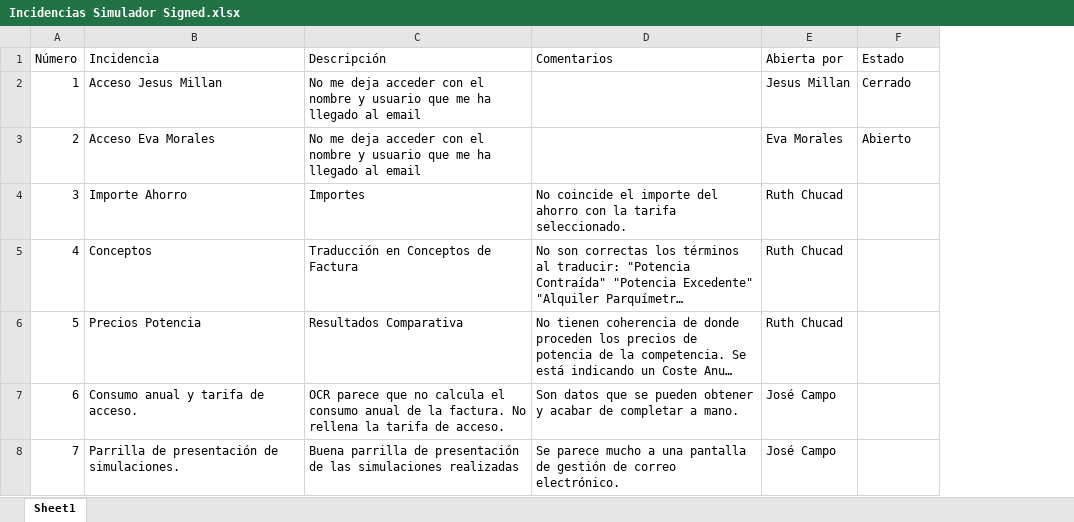
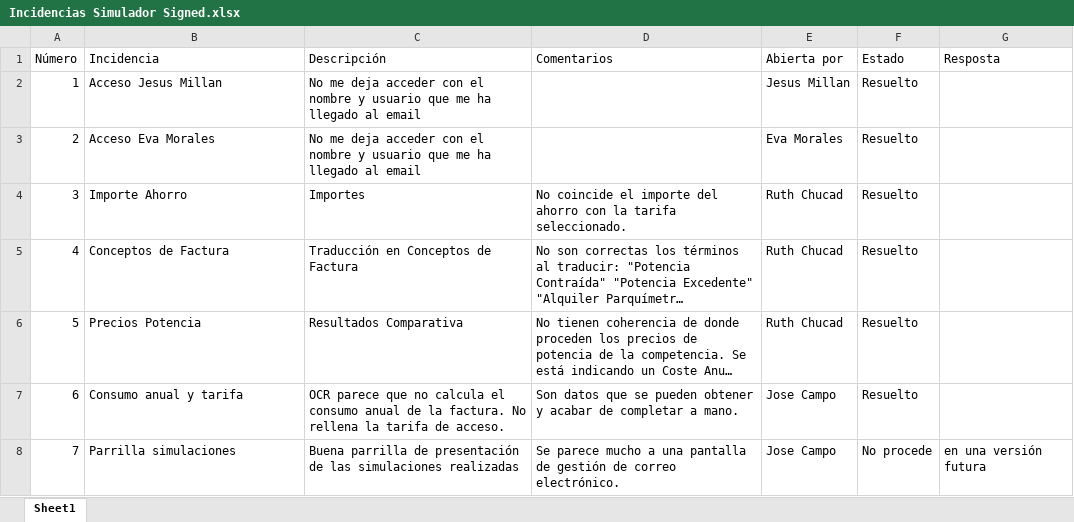
Before and after one commit to briunes/axpo, an Excel workbook: docs/Incidencias Simulador Signed.xlsx, sheet Sheet1, drawn as a sheet; only a part is shown; long unchanged cells end in …; values as stored, in another font and other column widths than the file's, no cell formats; conditional formats not drawn; the diff covers the shown part only; the diff names each change by its address in the sheet, - before the commit and + after, or states it on an @@ line.

```diff
--- a/docs/Incidencias Simulador Signed.xlsx (sheet Sheet1)
+++ b/docs/Incidencias Simulador Signed.xlsx (sheet Sheet1)
+column G (Resposta), row 8: en una versión futura
-F2 (Estado): Cerrado
+F2 (Estado): Resuelto
-F3 (Estado): Abierto
+F3 (Estado): Resuelto
-F4:F7 (Estado): (empty)
+F4:F7 (Estado): Resuelto
-B5 (Incidencia): Conceptos
+B5 (Incidencia): Conceptos de Factura
-B7 (Incidencia): Consumo anual y tarifa de acceso.
+B7 (Incidencia): Consumo anual y tarifa
-E7:E8 (Abierta por): José Campo
+E7:E8 (Abierta por): Jose Campo
-B8 (Incidencia): Parrilla de presentación de simulaciones.
+B8 (Incidencia): Parrilla simulaciones
-F8 (Estado): (empty)
+F8 (Estado): No procede
```
Also changed, not shown: 97 edited cells elsewhere in this sheet, cell formats, 8 other files.
